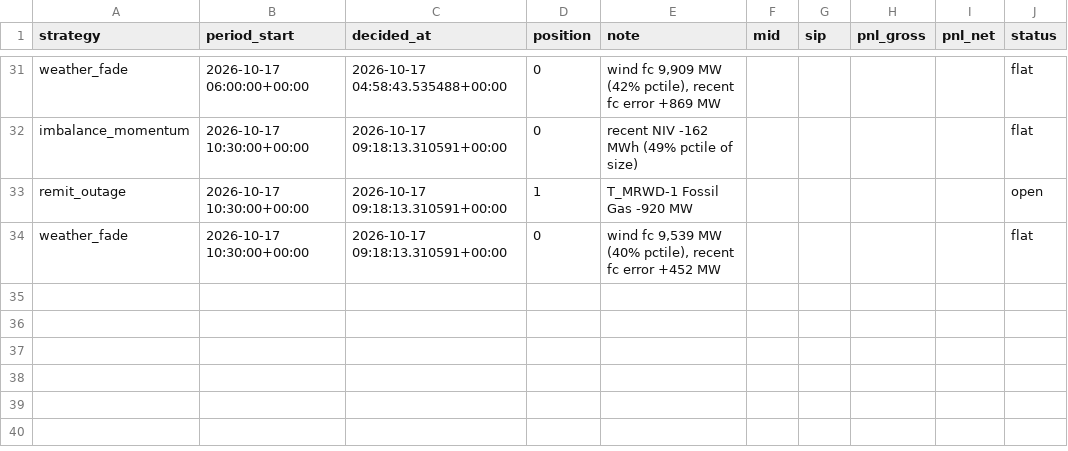
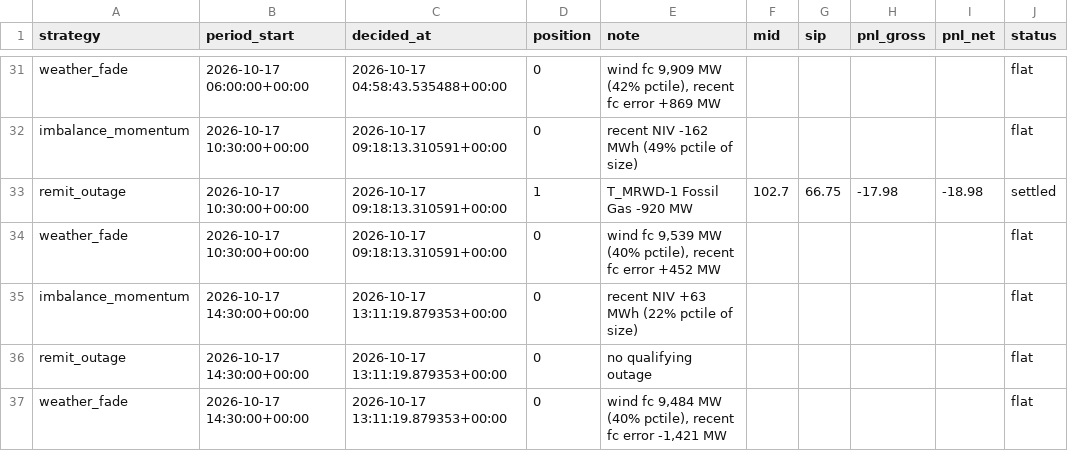
Before and after one commit to bruno-crosbie/Power-strategies, a CSV file: results/live_trades.csv, drawn as a sheet; only a part is shown, gaps mark what is left out.

```diff
--- a/results/live_trades.csv
+++ b/results/live_trades.csv
@@ -32,3 +32,6 @@ weather_fade,2026-10-17 06:00:00+00:00,2026-10-17 04:58:43.535488+00:00,0,"wind
 imbalance_momentum,2026-10-17 10:30:00+00:00,2026-10-17 09:18:13.310591+00:00,0,recent NIV -162 MWh (49% pctile of size),,,,,flat
-remit_outage,2026-10-17 10:30:00+00:00,2026-10-17 09:18:13.310591+00:00,1,T_MRWD-1 Fossil Gas -920 MW,,,,,open
+remit_outage,2026-10-17 10:30:00+00:00,2026-10-17 09:18:13.310591+00:00,1,T_MRWD-1 Fossil Gas -920 MW,102.7,66.75,-17.98,-18.98,settled
 weather_fade,2026-10-17 10:30:00+00:00,2026-10-17 09:18:13.310591+00:00,0,"wind fc 9,539 MW (40% pctile), recent fc error +452 MW",,,,,flat
+imbalance_momentum,2026-10-17 14:30:00+00:00,2026-10-17 13:11:19.879353+00:00,0,recent NIV +63 MWh (22% pctile of size),,,,,flat
+remit_outage,2026-10-17 14:30:00+00:00,2026-10-17 13:11:19.879353+00:00,0,no qualifying outage,,,,,flat
+weather_fade,2026-10-17 14:30:00+00:00,2026-10-17 13:11:19.879353+00:00,0,"wind fc 9,484 MW (40% pctile), recent fc error -1,421 MW",,,,,flat
```
Also changed, not shown: 3 other files.
